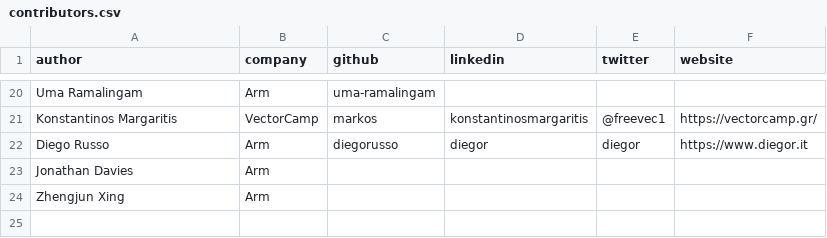
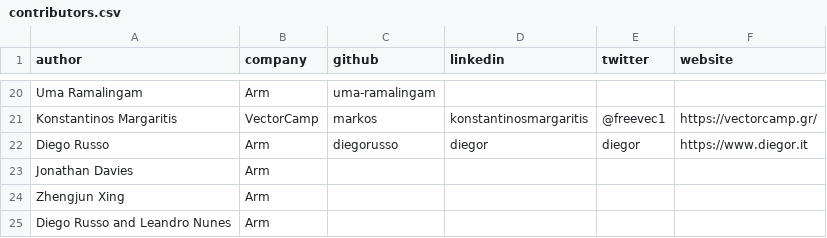
Before and after one commit to ArmDeveloperEcosystem/arm-learning-paths, a CSV file: contributors.csv, drawn as a sheet; only a part is shown, gaps mark what is left out.

Commit message:
Short term fix for multiple authors for Keras LP

```diff
--- a/contributors.csv
+++ b/contributors.csv
@@ -24 +24,2 @@ Jonathan Davies,Arm,,,,
 Zhengjun Xing,Arm,,,,
+Diego Russo and Leandro Nunes,Arm,,,,
```
Also changed, not shown: 1 other file.
